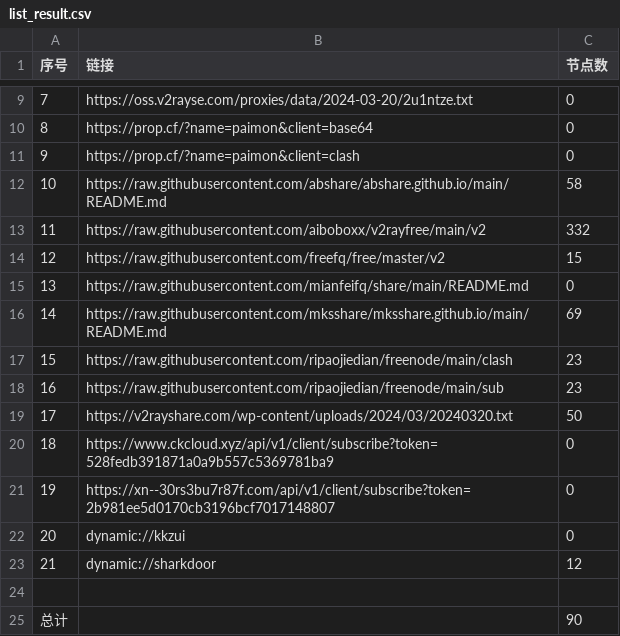
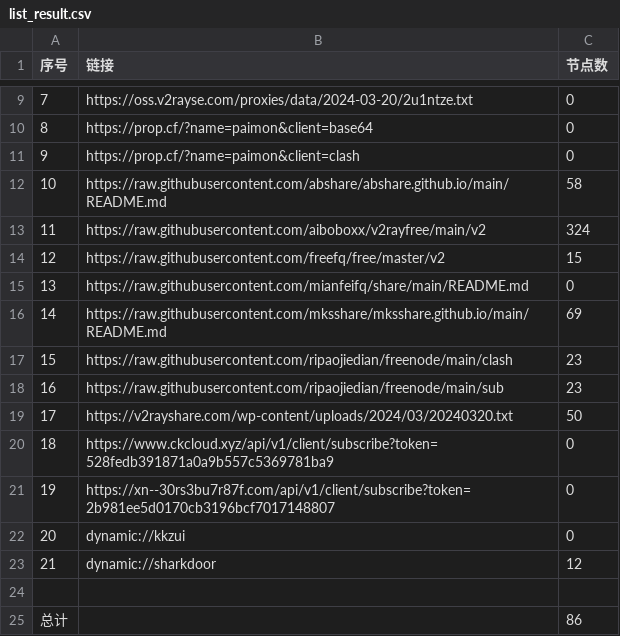
Before and after one commit to gbhga/AutoMergePublicNodes, a CSV file: list_result.csv, drawn as a sheet; only a part is shown, gaps mark what is left out.

```diff
--- a/list_result.csv
+++ b/list_result.csv
@@ -12,3 +12,3 @@
 10,https://raw.githubusercontent.com/abshare/abshare.github.io/main/README.md,58
-11,https://raw.githubusercontent.com/aiboboxx/v2rayfree/main/v2,332
+11,https://raw.githubusercontent.com/aiboboxx/v2rayfree/main/v2,324
 12,https://raw.githubusercontent.com/freefq/free/master/v2,15
@@ -24,2 +24,2 @@
 
-总计,,90
+总计,,86
```
Also changed, not shown: 8 other files.
